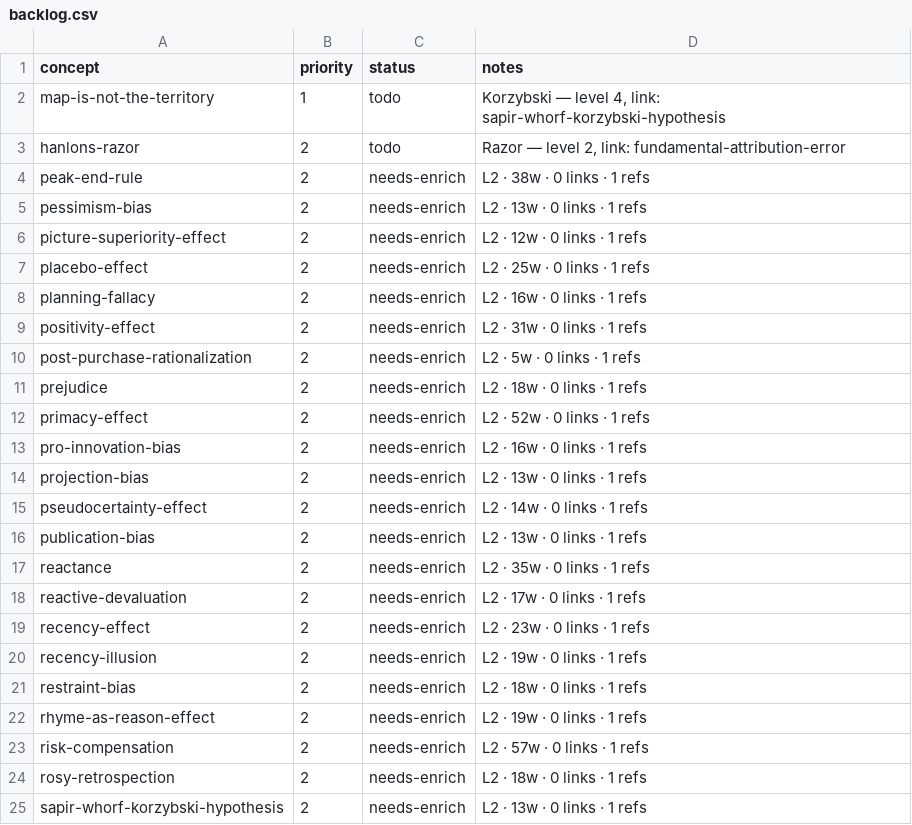
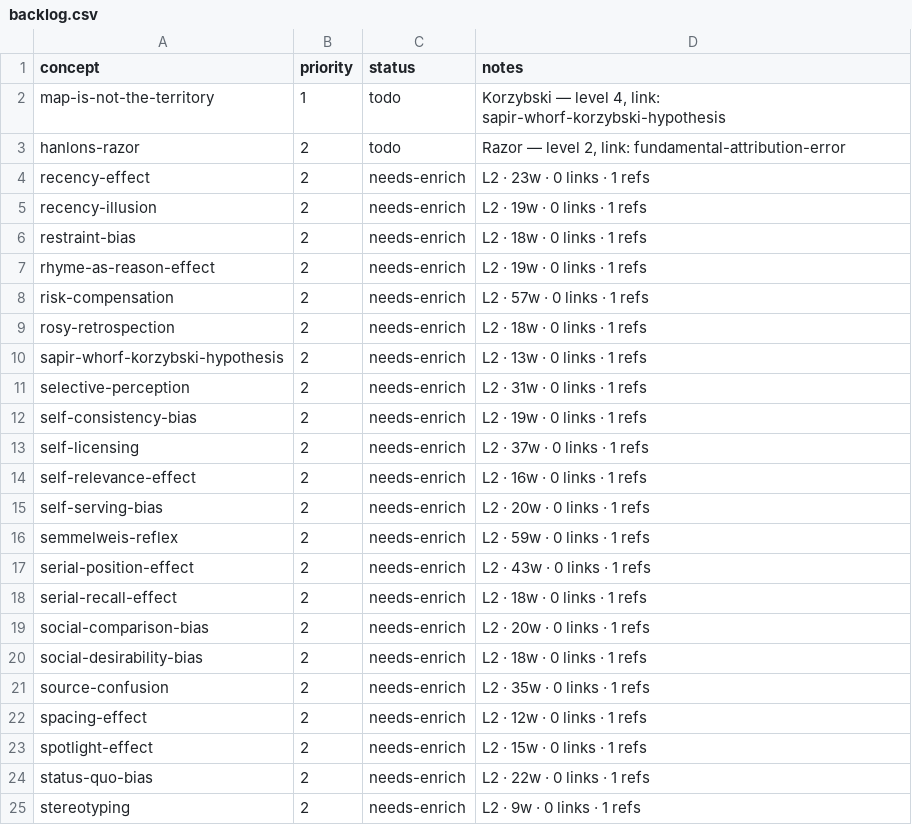
Before and after one commit to sonkd/theunseen, a CSV file: scripts/content-pipeline/backlog.csv, drawn as a sheet; only a part is shown; the shorter side is filled out with more unchanged rows; the diff covers the shown part only.

Commit message:
content: daily batch 2026-08-09 — 15 cards (enrich 15, new 0)

```diff
--- a/scripts/content-pipeline/backlog.csv
+++ b/scripts/content-pipeline/backlog.csv
@@ -3,17 +3,2 @@ map-is-not-the-territory,1,todo,"Korzybski — level 4, link: sapir-whorf-korzyb
 hanlons-razor,2,todo,"Razor — level 2, link: fundamental-attribution-error"
-peak-end-rule,2,needs-enrich,"L2 · 38w · 0 links · 1 refs"
-pessimism-bias,2,needs-enrich,"L2 · 13w · 0 links · 1 refs"
-picture-superiority-effect,2,needs-enrich,"L2 · 12w · 0 links · 1 refs"
-placebo-effect,2,needs-enrich,"L2 · 25w · 0 links · 1 refs"
-planning-fallacy,2,needs-enrich,"L2 · 16w · 0 links · 1 refs"
-positivity-effect,2,needs-enrich,"L2 · 31w · 0 links · 1 refs"
-post-purchase-rationalization,2,needs-enrich,"L2 · 5w · 0 links · 1 refs"
-prejudice,2,needs-enrich,"L2 · 18w · 0 links · 1 refs"
-primacy-effect,2,needs-enrich,"L2 · 52w · 0 links · 1 refs"
-pro-innovation-bias,2,needs-enrich,"L2 · 16w · 0 links · 1 refs"
-projection-bias,2,needs-enrich,"L2 · 13w · 0 links · 1 refs"
-pseudocertainty-effect,2,needs-enrich,"L2 · 14w · 0 links · 1 refs"
-publication-bias,2,needs-enrich,"L2 · 13w · 0 links · 1 refs"
-reactance,2,needs-enrich,"L2 · 35w · 0 links · 1 refs"
-reactive-devaluation,2,needs-enrich,"L2 · 17w · 0 links · 1 refs"
 recency-effect,2,needs-enrich,"L2 · 23w · 0 links · 1 refs"
```
Also changed, not shown: 15 added rows elsewhere in this file, 17 other files.
